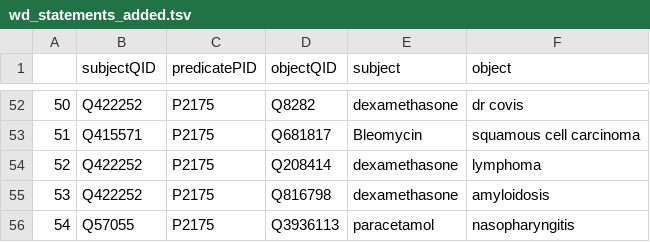
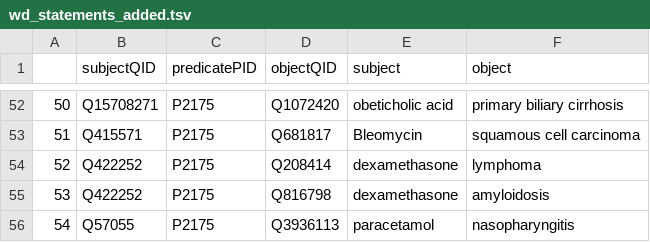
Before and after one commit to gtsueng/GeneWikiReviewSummary, a TSV file: results/wd_statements_added.tsv, drawn as a sheet; only a part is shown, gaps mark what is left out; the diff covers the shown part only.

```diff
--- a/results/wd_statements_added.tsv
+++ b/results/wd_statements_added.tsv
@@ -52,2 +52,2 @@
-50	Q422252	P2175	Q8282	dexamethasone	dr covis
+50	Q15708271	P2175	Q1072420	obeticholic acid	primary biliary cirrhosis
 51	Q415571	P2175	Q681817	Bleomycin	squamous cell carcinoma
```
Also changed, not shown: 62 edited cells elsewhere in this file, 1 other file.
